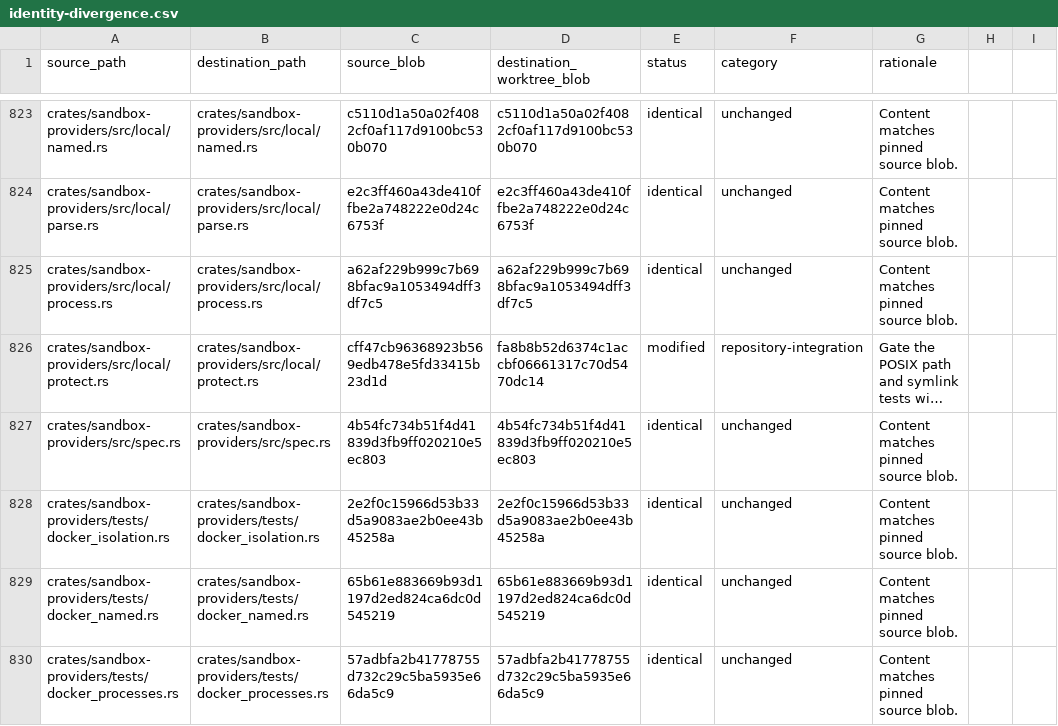
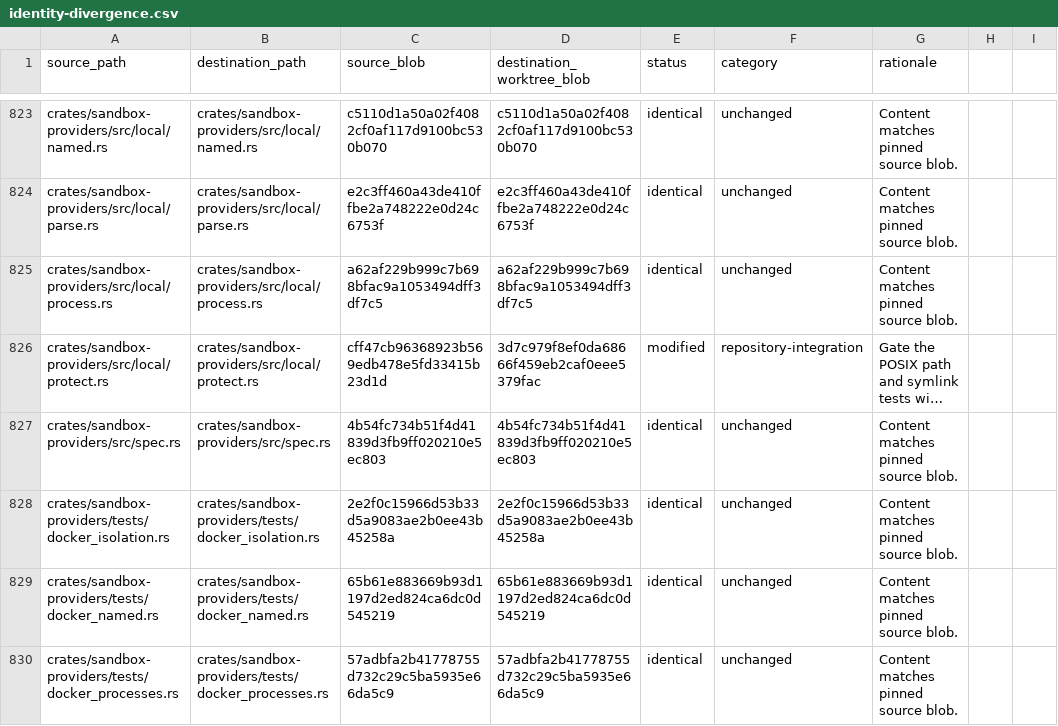
Before and after one commit to oigorbrito/FineCore, a CSV file: docs/identity-divergence.csv, drawn as a sheet; only a part is shown, gaps mark what is left out; long unchanged cells end in …; the diff names each change by its address in the sheet, - before the commit and + after, or states it on an @@ line.

```diff
--- a/docs/identity-divergence.csv
+++ b/docs/identity-divergence.csv
-D826 (destination_worktree_blob): fa8b8b52d6374c1accbf06661317c70d5470dc14
+D826 (destination_worktree_blob): 3d7c979f8ef0da68666f459eb2caf0eee5379fac
```
Also changed, not shown: 1 other file.
